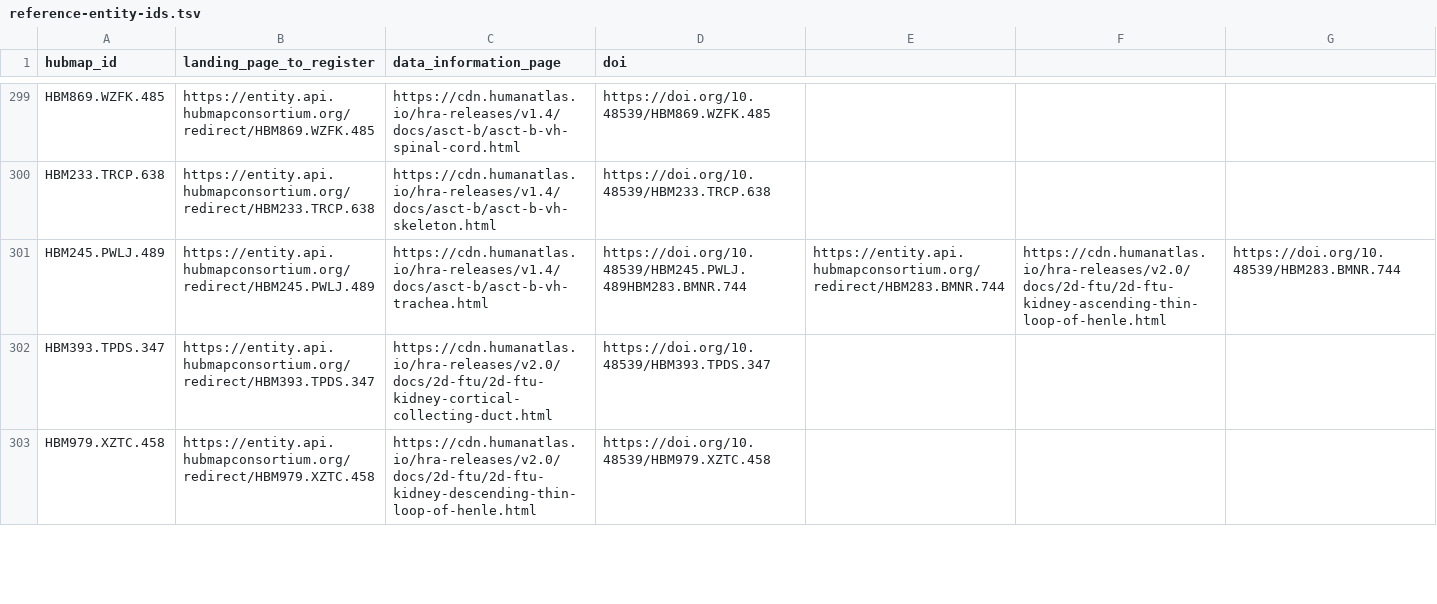
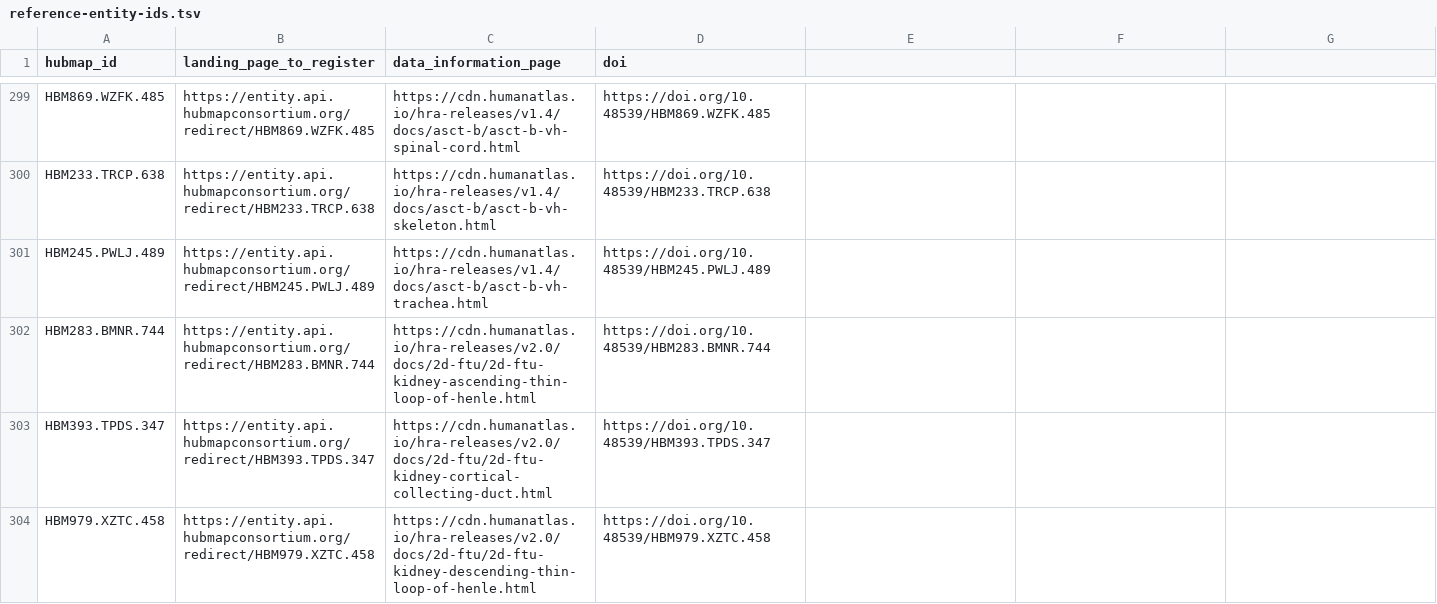
Before and after one commit to hubmapconsortium/ccf-releases, a TSV file: reference-entity-ids.tsv, drawn as a sheet; only a part is shown, gaps mark what is left out.

Commit message:
Fix formatting error

```diff
--- a/reference-entity-ids.tsv
+++ b/reference-entity-ids.tsv
@@ -300,3 +300,4 @@ HBM869.WZFK.485	https://entity.api.hubmapconsortium.org/redirect/HBM869.WZFK.485
 HBM233.TRCP.638	https://entity.api.hubmapconsortium.org/redirect/HBM233.TRCP.638	https://cdn.humanatlas.io/hra-releases/v1.4/docs/asct-b/asct-b-vh-skeleton.html	https://doi.org/10.48539/HBM233.TRCP.638
-HBM245.PWLJ.489	https://entity.api.hubmapconsortium.org/redirect/HBM245.PWLJ.489	https://cdn.humanatlas.io/hra-releases/v1.4/docs/asct-b/asct-b-vh-trachea.html	https://doi.org/10.48539/HBM245.PWLJ.489HBM283.BMNR.744	https://entity.api.hubmapconsortium.org/redirect/HBM283.BMNR.744	https://cdn.humanatlas.io/hra-releases/v2.0/docs/2d-ftu/2d-ftu-kidney-ascending-thin-loop-of-henle.html	https://doi.org/10.48539/HBM283.BMNR.744
+HBM245.PWLJ.489	https://entity.api.hubmapconsortium.org/redirect/HBM245.PWLJ.489	https://cdn.humanatlas.io/hra-releases/v1.4/docs/asct-b/asct-b-vh-trachea.html	https://doi.org/10.48539/HBM245.PWLJ.489
+HBM283.BMNR.744	https://entity.api.hubmapconsortium.org/redirect/HBM283.BMNR.744	https://cdn.humanatlas.io/hra-releases/v2.0/docs/2d-ftu/2d-ftu-kidney-ascending-thin-loop-of-henle.html	https://doi.org/10.48539/HBM283.BMNR.744
 HBM393.TPDS.347	https://entity.api.hubmapconsortium.org/redirect/HBM393.TPDS.347	https://cdn.humanatlas.io/hra-releases/v2.0/docs/2d-ftu/2d-ftu-kidney-cortical-collecting-duct.html	https://doi.org/10.48539/HBM393.TPDS.347
```
